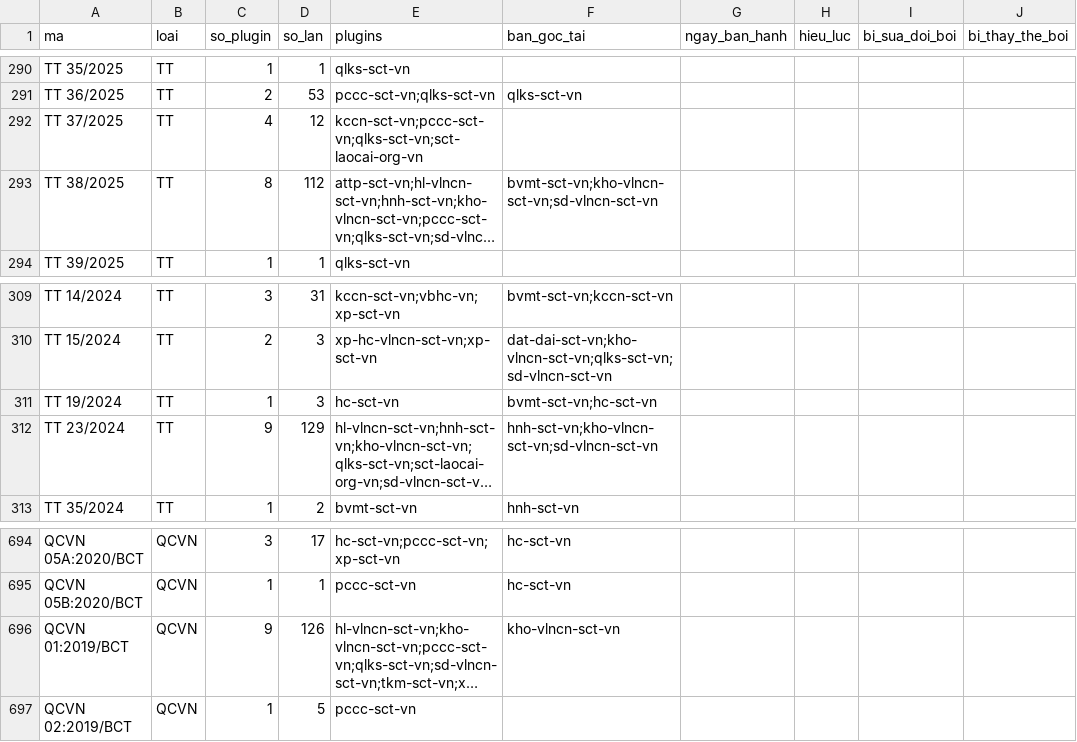
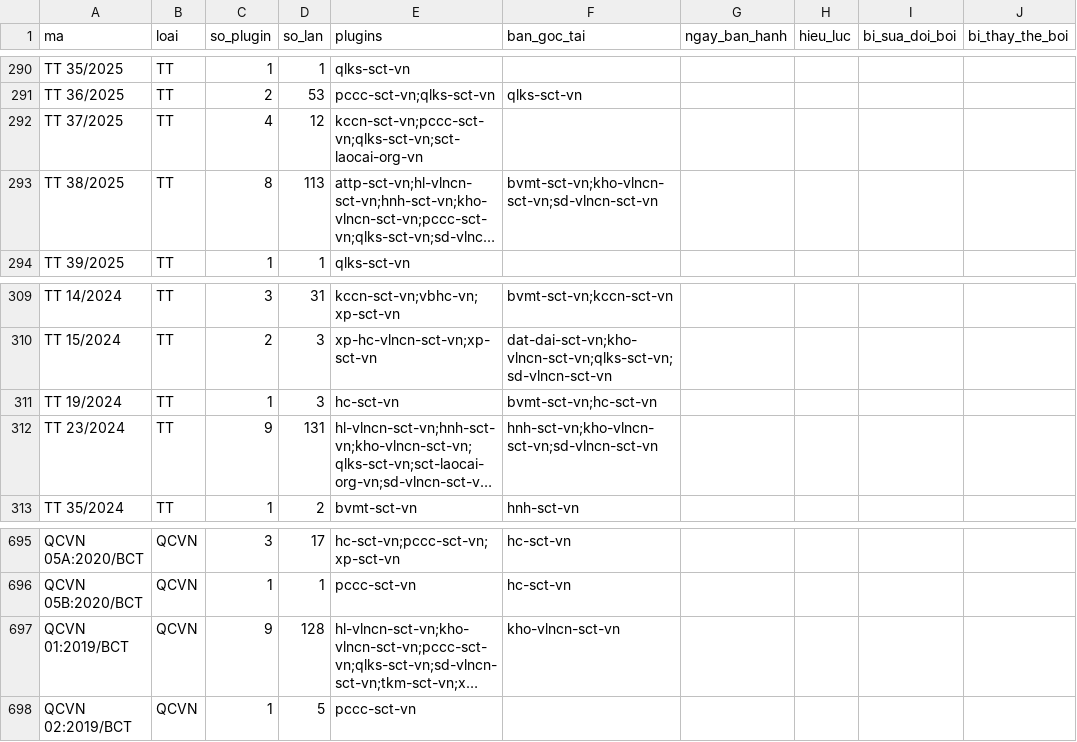
Before and after one commit to Trangsct/skill-sct, a CSV file: registry/van-ban-phap-luat.csv, drawn as a sheet; only a part is shown, gaps mark what is left out; long unchanged cells end in …; addresses are those after the commit; the diff covers the shown part only; the diff names each change by its address in the sheet, - before the commit and + after, or states it on an @@ line.

```diff
--- a/registry/van-ban-phap-luat.csv
+++ b/registry/van-ban-phap-luat.csv
-D293 (so_lan): 112
+D293 (so_lan): 113
-D312 (so_lan): 129
+D312 (so_lan): 131
-D697 (so_lan): 126
+D697 (so_lan): 128
```
Also changed, not shown: 1 added row and 5 edited cells elsewhere in this file, 8 other files.
